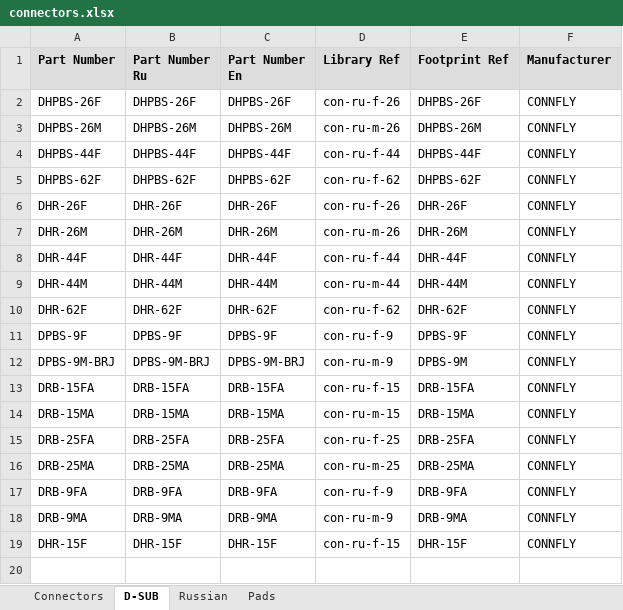
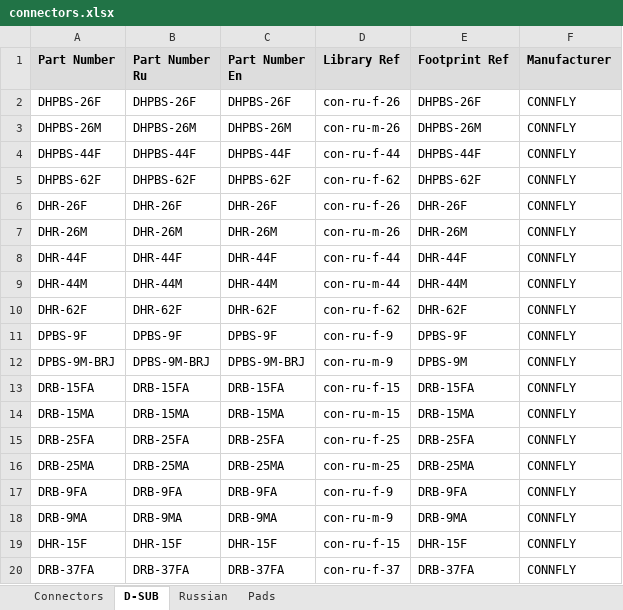
Before and after one commit to garou-g/elem_altium_db2, an Excel workbook: library/connectors.xlsx, sheet D-SUB, drawn as a sheet; values as stored, in another font and other column widths than the file's, no borders; the diff names each change by its address in the sheet, - before the commit and + after, or states it on an @@ line.

```diff
--- a/library/connectors.xlsx (sheet D-SUB)
+++ b/library/connectors.xlsx (sheet D-SUB)
+row 20: DRB-37FA | DRB-37FA | DRB-37FA | con-ru-f-37 | DRB-37FA | CONNFLY
```
Also changed, not shown: sheet Connectors, library/diode.xlsx, library/discrete.xlsx, 4 other files.
